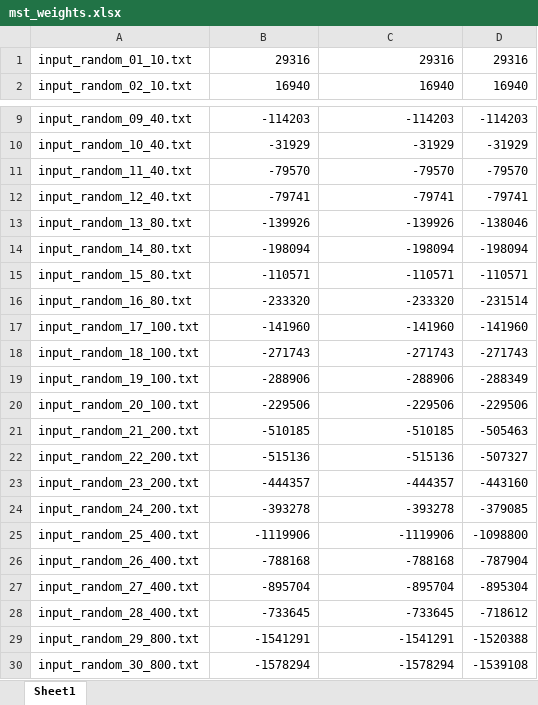
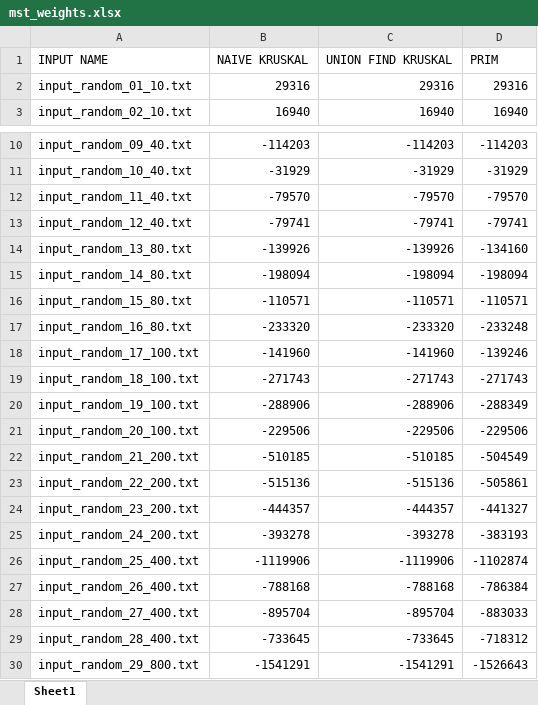
Before and after one commit to uni-projects-master/minimumspanningtree, an Excel workbook: results/mst_weights.xlsx, sheet Sheet1, drawn as a sheet; only a part is shown, gaps mark what is left out; values as stored, in another font and other column widths than the file's, no borders; removed rows and columns are numbered as before the commit, all else as after; the diff names each change by its address in the sheet, - before the commit and + after, or states it on an @@ line.

Commit message:
Plotting results

```diff
--- a/results/mst_weights.xlsx (sheet Sheet1)
+++ b/results/mst_weights.xlsx (sheet Sheet1)
+row 1: INPUT NAME | NAIVE KRUSKAL | UNION FIND KRUSKAL | PRIM
-D14: -138046
+D14: -134160
-D17: -231514
+D17: -233248
-D18: -141960
+D18: -139246
-D22: -505463
+D22: -504549
-D23: -507327
+D23: -505861
-D24: -443160
+D24: -441327
-D25: -379085
+D25: -383193
-D26: -1098800
+D26: -1102874
-D27: -787904
+D27: -786384
-D28: -895304
+D28: -883033
-D29: -718612
+D29: -718312
-D30: -1520388
+D30: -1526643
-row 30: input_random_30_800.txt | -1578294 | -1578294 | -1539108
```
Also changed, not shown: 8 other files.
